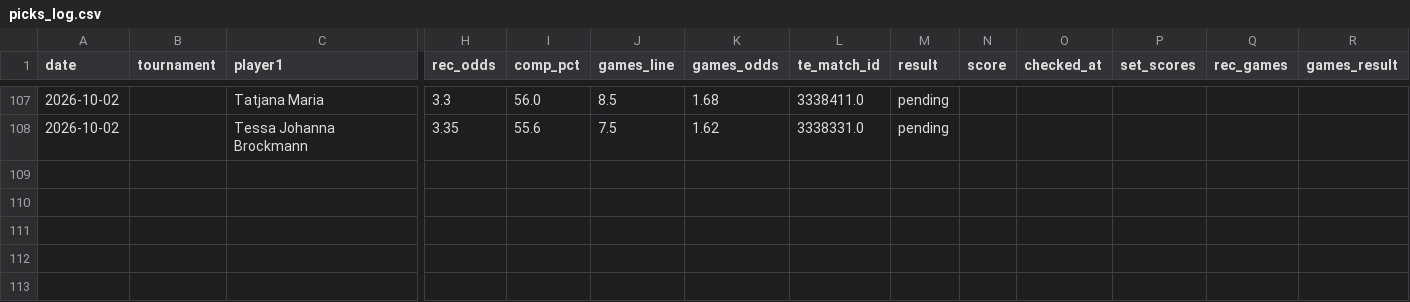
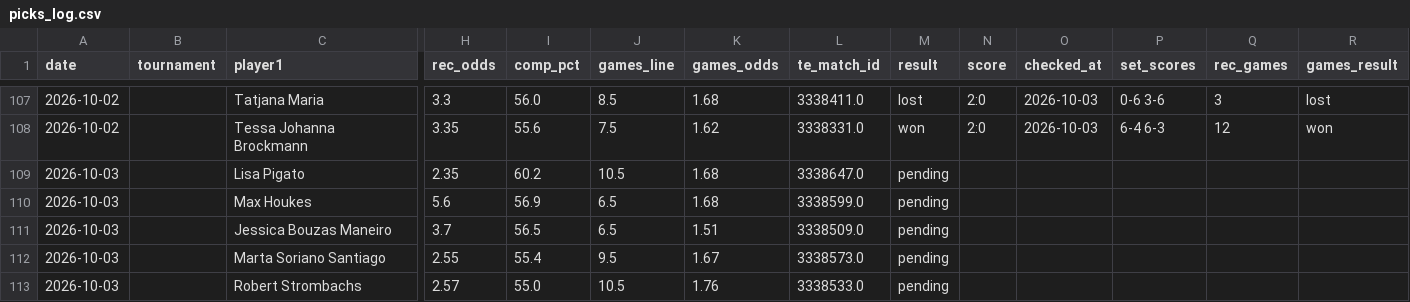
Before and after one commit to andrei0182/pariuri, a CSV file: tennis/stats/picks_log.csv, drawn as a sheet; only a part is shown, gaps mark what is left out; rows hold the shown columns only; the diff covers the shown part only; the diff names each change by its address in the sheet, - before the commit and + after, or states it on an @@ line.

```diff
--- a/tennis/stats/picks_log.csv
+++ b/tennis/stats/picks_log.csv
-M107 (result): pending
+M107 (result): lost
-N107:N108 (score): (empty)
+N107:N108 (score): 2:0
-O107:O108 (checked_at): (empty)
+O107:O108 (checked_at): 2026-10-03
-P107 (set_scores): (empty)
+P107 (set_scores): 0-6 3-6
-Q107 (rec_games): (empty)
+Q107 (rec_games): 3
-R107 (games_result): (empty)
+R107 (games_result): lost
-M108 (result): pending
+M108 (result): won
-P108 (set_scores): (empty)
+P108 (set_scores): 6-4 6-3
-Q108 (rec_games): (empty)
+Q108 (rec_games): 12
-R108 (games_result): (empty)
+R108 (games_result): won
+row 109: 2026-10-03 |  | Lisa Pigato | 2.35 | 60.2 | 10.5 | 1.68 | 3338647.0 | pending
+row 110: 2026-10-03 |  | Max Houkes | 5.6 | 56.9 | 6.5 | 1.68 | 3338599.0 | pending
+row 111: 2026-10-03 |  | Jessica Bouzas Maneiro | 3.7 | 56.5 | 6.5 | 1.51 | 3338509.0 | pending
+row 112: 2026-10-03 |  | Marta Soriano Santiago | 2.55 | 55.4 | 9.5 | 1.67 | 3338573.0 | pending
+row 113: 2026-10-03 |  | Robert Strombachs | 2.57 | 55.0 | 10.5 | 1.76 | 3338533.0 | pending
```
Also changed, not shown: 42 edited cells elsewhere in this file, tennis/stats/recommendation_stats.csv, tennis/stats/underdog_games_log.csv, 2 other files.
